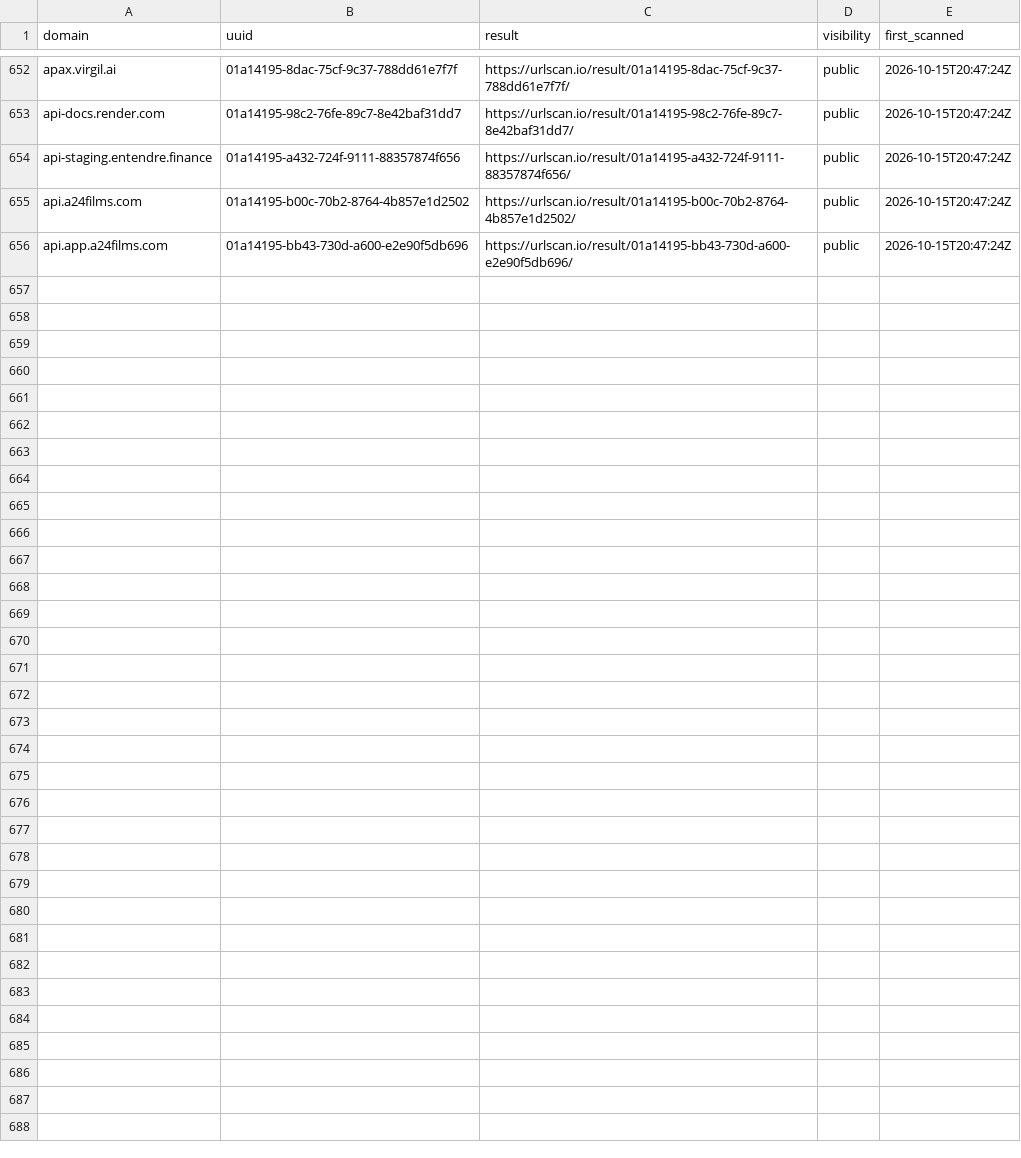
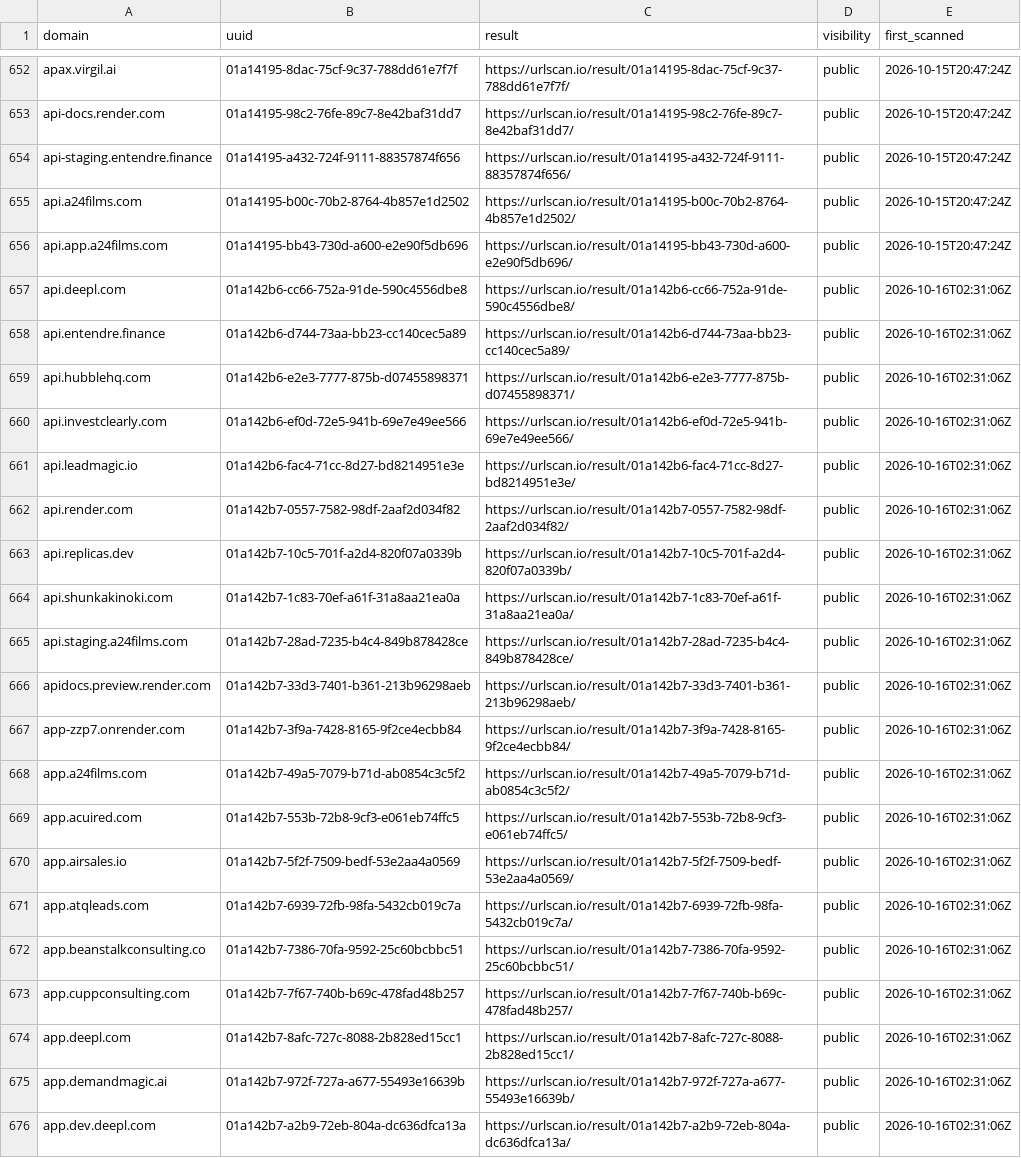
Before and after one commit to malek-alhu/marketplace-phaas-tracker, a CSV file: monitor/scans.csv, drawn as a sheet; only a part is shown, gaps mark what is left out; the diff names each change by its address in the sheet, - before the commit and + after, or states it on an @@ line.

```diff
--- a/monitor/scans.csv
+++ b/monitor/scans.csv
+row 657: api.deepl.com | 01a142b6-cc66-752a-91de-590c4556dbe8 | https://urlscan.io/result/01a142b6-cc66-752a-91de-590c4556dbe8/ | public | 2026-10-16T02:31:06Z
+row 658: api.entendre.finance | 01a142b6-d744-73aa-bb23-cc140cec5a89 | https://urlscan.io/result/01a142b6-d744-73aa-bb23-cc140cec5a89/ | public | 2026-10-16T02:31:06Z
+row 659: api.hubblehq.com | 01a142b6-e2e3-7777-875b-d07455898371 | https://urlscan.io/result/01a142b6-e2e3-7777-875b-d07455898371/ | public | 2026-10-16T02:31:06Z
+row 660: api.investclearly.com | 01a142b6-ef0d-72e5-941b-69e7e49ee566 | https://urlscan.io/result/01a142b6-ef0d-72e5-941b-69e7e49ee566/ | public | 2026-10-16T02:31:06Z
+row 661: api.leadmagic.io | 01a142b6-fac4-71cc-8d27-bd8214951e3e | https://urlscan.io/result/01a142b6-fac4-71cc-8d27-bd8214951e3e/ | public | 2026-10-16T02:31:06Z
+row 662: api.render.com | 01a142b7-0557-7582-98df-2aaf2d034f82 | https://urlscan.io/result/01a142b7-0557-7582-98df-2aaf2d034f82/ | public | 2026-10-16T02:31:06Z
+row 663: api.replicas.dev | 01a142b7-10c5-701f-a2d4-820f07a0339b | https://urlscan.io/result/01a142b7-10c5-701f-a2d4-820f07a0339b/ | public | 2026-10-16T02:31:06Z
+row 664: api.shunkakinoki.com | 01a142b7-1c83-70ef-a61f-31a8aa21ea0a | https://urlscan.io/result/01a142b7-1c83-70ef-a61f-31a8aa21ea0a/ | public | 2026-10-16T02:31:06Z
+row 665: api.staging.a24films.com | 01a142b7-28ad-7235-b4c4-849b878428ce | https://urlscan.io/result/01a142b7-28ad-7235-b4c4-849b878428ce/ | public | 2026-10-16T02:31:06Z
+row 666: apidocs.preview.render.com | 01a142b7-33d3-7401-b361-213b96298aeb | https://urlscan.io/result/01a142b7-33d3-7401-b361-213b96298aeb/ | public | 2026-10-16T02:31:06Z
+row 667: app-zzp7.onrender.com | 01a142b7-3f9a-7428-8165-9f2ce4ecbb84 | https://urlscan.io/result/01a142b7-3f9a-7428-8165-9f2ce4ecbb84/ | public | 2026-10-16T02:31:06Z
+row 668: app.a24films.com | 01a142b7-49a5-7079-b71d-ab0854c3c5f2 | https://urlscan.io/result/01a142b7-49a5-7079-b71d-ab0854c3c5f2/ | public | 2026-10-16T02:31:06Z
+row 669: app.acuired.com | 01a142b7-553b-72b8-9cf3-e061eb74ffc5 | https://urlscan.io/result/01a142b7-553b-72b8-9cf3-e061eb74ffc5/ | public | 2026-10-16T02:31:06Z
+row 670: app.airsales.io | 01a142b7-5f2f-7509-bedf-53e2aa4a0569 | https://urlscan.io/result/01a142b7-5f2f-7509-bedf-53e2aa4a0569/ | public | 2026-10-16T02:31:06Z
+row 671: app.atqleads.com | 01a142b7-6939-72fb-98fa-5432cb019c7a | https://urlscan.io/result/01a142b7-6939-72fb-98fa-5432cb019c7a/ | public | 2026-10-16T02:31:06Z
+row 672: app.beanstalkconsulting.co | 01a142b7-7386-70fa-9592-25c60bcbbc51 | https://urlscan.io/result/01a142b7-7386-70fa-9592-25c60bcbbc51/ | public | 2026-10-16T02:31:06Z
+row 673: app.cuppconsulting.com | 01a142b7-7f67-740b-b69c-478fad48b257 | https://urlscan.io/result/01a142b7-7f67-740b-b69c-478fad48b257/ | public | 2026-10-16T02:31:06Z
+row 674: app.deepl.com | 01a142b7-8afc-727c-8088-2b828ed15cc1 | https://urlscan.io/result/01a142b7-8afc-727c-8088-2b828ed15cc1/ | public | 2026-10-16T02:31:06Z
+row 675: app.demandmagic.ai | 01a142b7-972f-727a-a677-55493e16639b | https://urlscan.io/result/01a142b7-972f-727a-a677-55493e16639b/ | public | 2026-10-16T02:31:06Z
+row 676: app.dev.deepl.com | 01a142b7-a2b9-72eb-804a-dc636dfca13a | https://urlscan.io/result/01a142b7-a2b9-72eb-804a-dc636dfca13a/ | public | 2026-10-16T02:31:06Z
```
Also changed, not shown: monitor/state/ct_pending.tsv, monitor/state/tracked_hosts.tsv, 10 other files.
